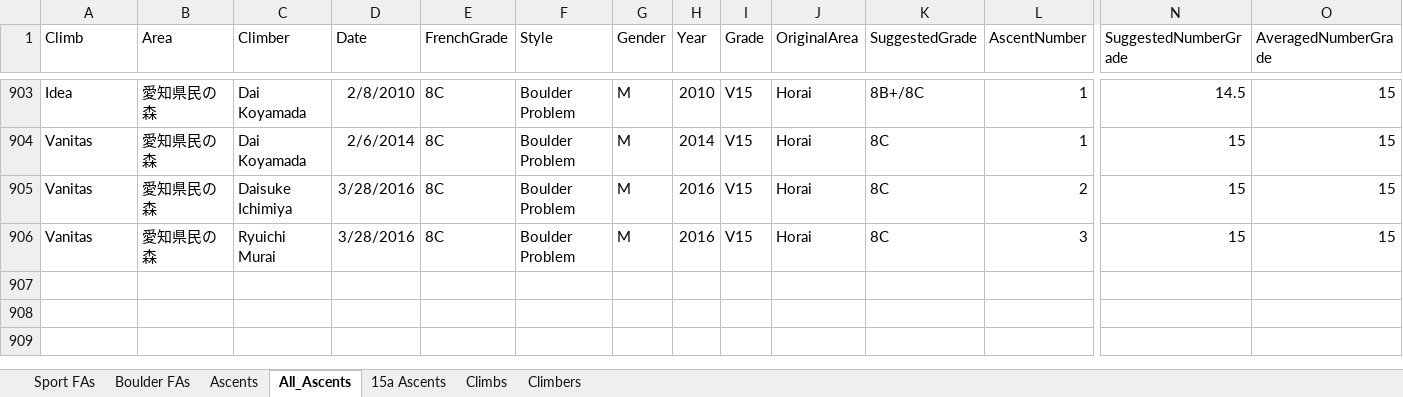
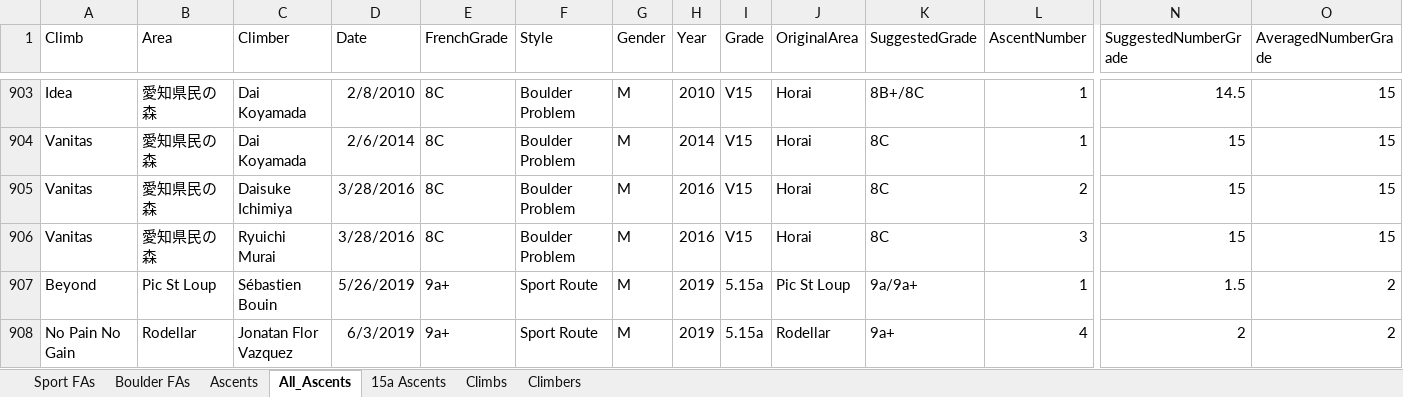
Before and after one commit to erijohnt/climbhard, an Excel workbook: data/climbingdata.xlsx, sheet All_Ascents, drawn as a sheet; only a part is shown, gaps mark what is left out; values as stored, in another font and other column widths than the file's, no borders; table styles not drawn; rows hold the shown columns only; the diff names each change by its address in the sheet, - before the commit and + after, or states it on an @@ line.

Commit message:
added two sport routes, Beyond by Seb Bouin and No Pain No Gain by Jonatan Flor Vazquez

```diff
--- a/data/climbingdata.xlsx (sheet All_Ascents)
+++ b/data/climbingdata.xlsx (sheet All_Ascents)
+row 907: Beyond | Pic St Loup | Sébastien Bouin | 5/26/2019 | 9a+ | Sport Route | M | 2019 | 5.15a | Pic St Loup | 9a/9a+ | 1 | 1.5 | 2
+row 908: No Pain No Gain | Rodellar | Jonatan Flor Vazquez | 6/3/2019 | 9a+ | Sport Route | M | 2019 | 5.15a | Rodellar | 9a+ | 4 | 2 | 2
```
